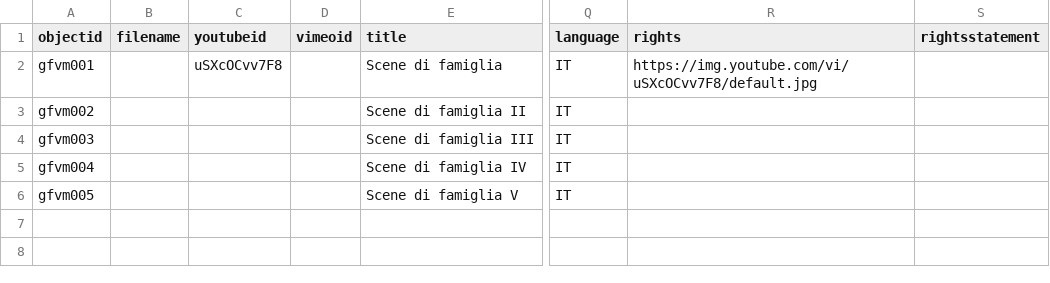
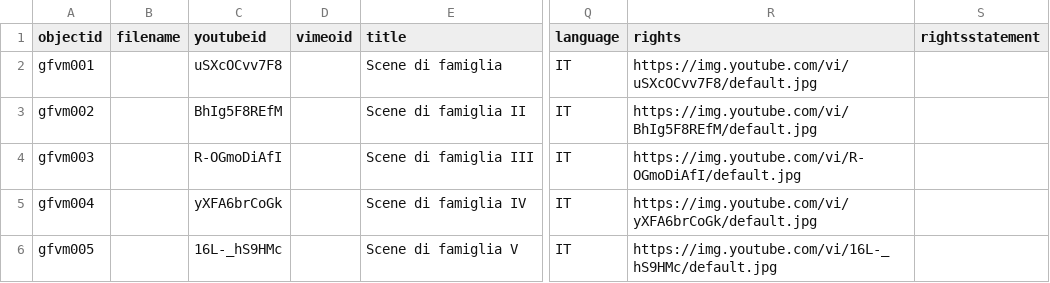
Before and after one commit to enricogrammaroli/Grammaroli-Video-Memories, a CSV file: _data/gfmetadata.csv, drawn as a sheet; only a part is shown, gaps mark what is left out; the diff names each change by its address in the sheet, - before the commit and + after, or states it on an @@ line.

Commit message:
Update gfmetadata.csv

```diff
--- a/_data/gfmetadata.csv
+++ b/_data/gfmetadata.csv
-C3 (youtubeid): (empty)
+C3 (youtubeid): BhIg5F8REfM
-R3 (rights): (empty)
+R3 (rights): https://img.youtube.com/vi/BhIg5F8REfM/default.jpg
-C4 (youtubeid): (empty)
+C4 (youtubeid): R-OGmoDiAfI
-R4 (rights): (empty)
+R4 (rights): https://img.youtube.com/vi/R-OGmoDiAfI/default.jpg
-C5 (youtubeid): (empty)
+C5 (youtubeid): yXFA6brCoGk
-R5 (rights): (empty)
+R5 (rights): https://img.youtube.com/vi/yXFA6brCoGk/default.jpg
-C6 (youtubeid): (empty)
+C6 (youtubeid): 16L-_hS9HMc
-R6 (rights): (empty)
+R6 (rights): https://img.youtube.com/vi/16L-_hS9HMc/default.jpg
```
